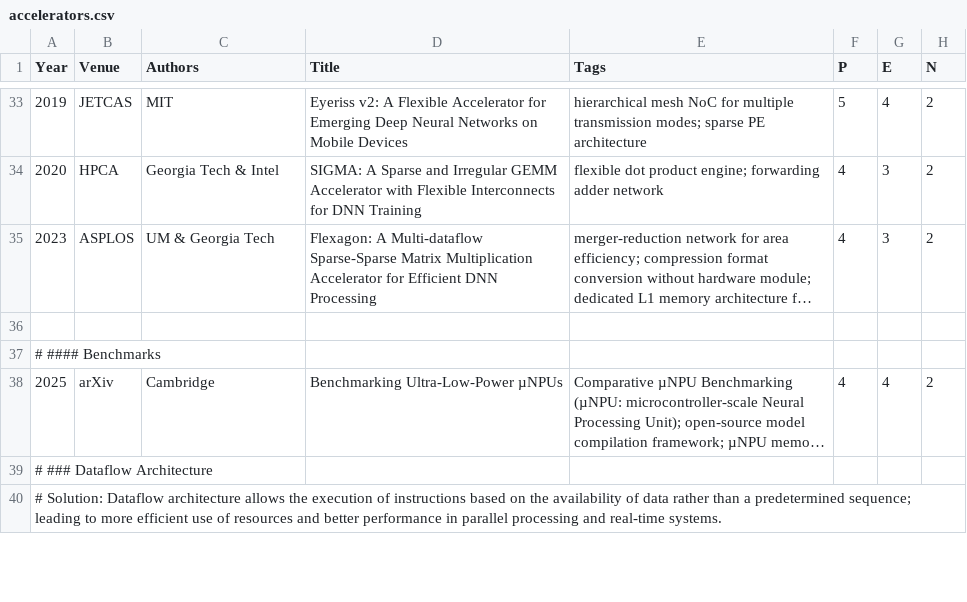
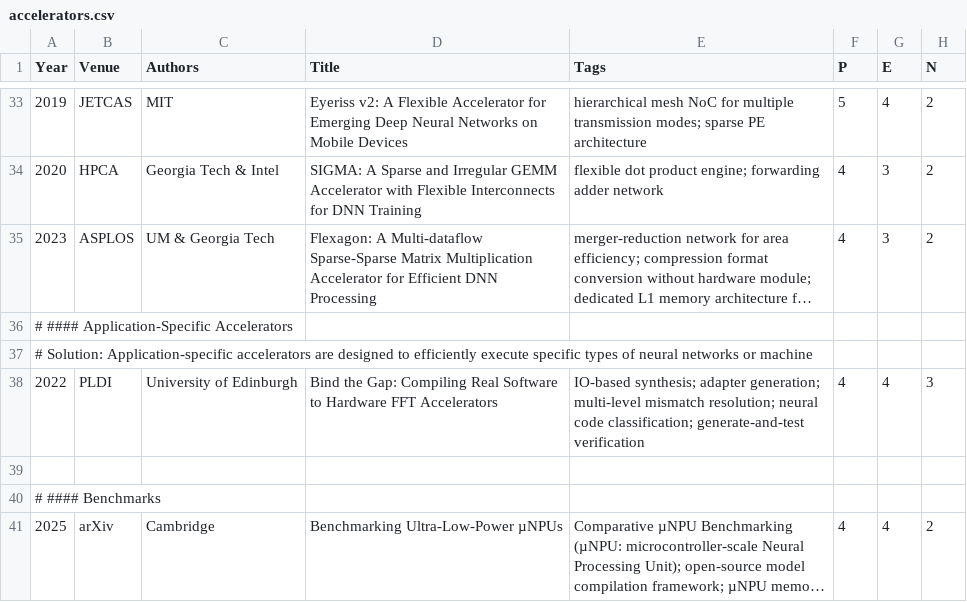
Before and after one commit to pku-lemonade/review, a CSV file: docs/data/hardware/accelerators.csv, drawn as a sheet; only a part is shown, gaps mark what is left out; the shorter side is filled out with more unchanged rows; long unchanged cells end in …; the diff names each change by its address in the sheet, - before the commit and + after, or states it on an @@ line.

Commit message:
Add 3 papers from PLDI'22 Hardware section

```diff
--- a/docs/data/hardware/accelerators.csv
+++ b/docs/data/hardware/accelerators.csv
+row 36: # #### Application-Specific Accelerators
+row 37: # Solution: Application-specific accelerators are designed to efficiently execute specific types of neural networks or machine
+row 38: 2022 | PLDI | University of Edinburgh | Bind the Gap: Compiling Real Software to Hardware FFT Accelerators | IO-based synthesis; adapter generation; multi-level mismatch resolution; neural code classification; generate-and-test verification | 4 | 4 | 3
```
Also changed, not shown: 2 other files.
